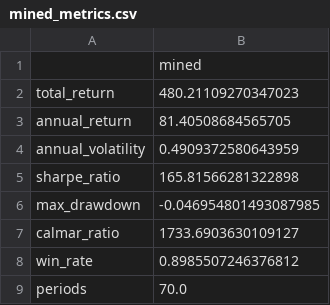
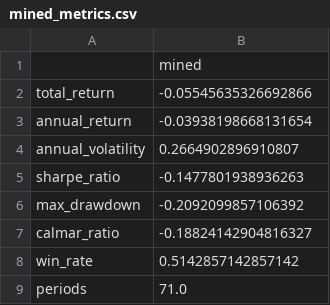
Before and after one commit to yzq129/quant-factor, a CSV file: backtest_results/mined_metrics.csv, drawn as a sheet.

```diff
--- a/backtest_results/mined_metrics.csv
+++ b/backtest_results/mined_metrics.csv
@@ -1,9 +1,9 @@
 ,mined
-total_return,480.21109270347023
-annual_return,81.40508684565705
-annual_volatility,0.4909372580643959
-sharpe_ratio,165.81566281322898
-max_drawdown,-0.046954801493087985
-calmar_ratio,1733.6903630109127
-win_rate,0.8985507246376812
-periods,70.0
+total_return,-0.05545635326692866
+annual_return,-0.03938198668131654
+annual_volatility,0.2664902896910807
+sharpe_ratio,-0.1477801938936263
+max_drawdown,-0.2092099857106392
+calmar_ratio,-0.18824142904816327
+win_rate,0.5142857142857142
+periods,71.0
```
Also changed, not shown: backtest_results/backtest_metrics_summary.csv, backtest_results/csi500_ew_records.csv, 19 other files.
